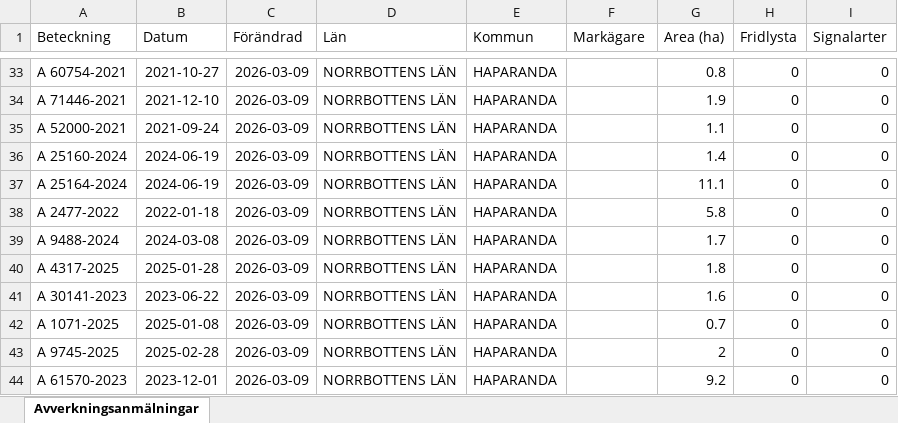
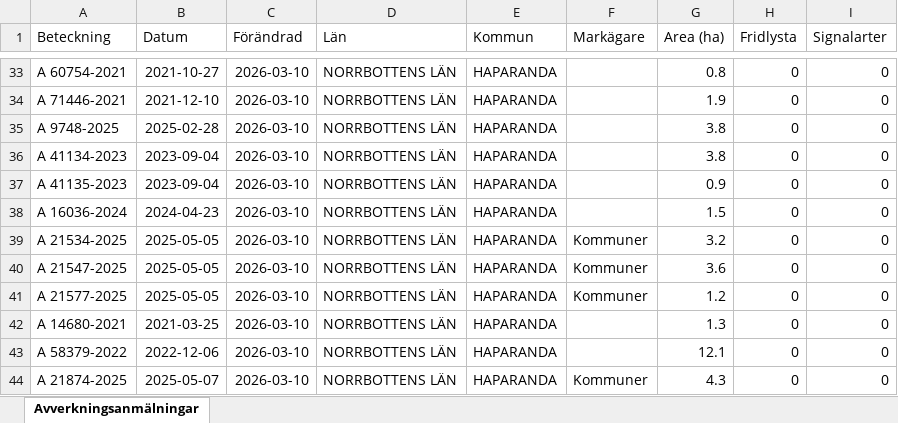
Before and after one commit to klasma/Logging_2583, an Excel workbook: Översikt HAPARANDA.xlsx, sheet Avverkningsanmälningar, drawn as a sheet; only a part is shown, gaps mark what is left out; values as stored, in another font and other column widths than the file's, no borders; the diff covers the shown part only; the diff names each change by its address in the sheet, - before the commit and + after, or states it on an @@ line.

```diff
--- a/Översikt HAPARANDA.xlsx (sheet Avverkningsanmälningar)
+++ b/Översikt HAPARANDA.xlsx (sheet Avverkningsanmälningar)
-C33:C44 (Förändrad): 2026-03-09
+C33:C44 (Förändrad): 2026-03-10
-A35 (Beteckning): A 52000-2021
+A35 (Beteckning): A 9748-2025
-B35 (Datum): 2021-09-24
+B35 (Datum): 2025-02-28
-G35 (Area (ha)): 1.1
+G35 (Area (ha)): 3.8
-A36 (Beteckning): A 25160-2024
+A36 (Beteckning): A 41134-2023
-B36:B37 (Datum): 2024-06-19
+B36:B37 (Datum): 2023-09-04
-G36 (Area (ha)): 1.4
+G36 (Area (ha)): 3.8
-A37 (Beteckning): A 25164-2024
+A37 (Beteckning): A 41135-2023
-G37 (Area (ha)): 11.1
+G37 (Area (ha)): 0.9
-A38 (Beteckning): A 2477-2022
+A38 (Beteckning): A 16036-2024
-B38 (Datum): 2022-01-18
+B38 (Datum): 2024-04-23
-G38 (Area (ha)): 5.8
+G38 (Area (ha)): 1.5
-A39 (Beteckning): A 9488-2024
+A39 (Beteckning): A 21534-2025
-B39 (Datum): 2024-03-08
+B39 (Datum): 2025-05-05
-F39:F41 (Markägare): (empty)
+F39:F41 (Markägare): Kommuner
-G39 (Area (ha)): 1.7
+G39 (Area (ha)): 3.2
-A40 (Beteckning): A 4317-2025
+A40 (Beteckning): A 21547-2025
-B40 (Datum): 2025-01-28
+B40 (Datum): 2025-05-05
-G40 (Area (ha)): 1.8
+G40 (Area (ha)): 3.6
-A41 (Beteckning): A 30141-2023
+A41 (Beteckning): A 21577-2025
-B41 (Datum): 2023-06-22
+B41 (Datum): 2025-05-05
-G41 (Area (ha)): 1.6
+G41 (Area (ha)): 1.2
-A42 (Beteckning): A 1071-2025
+A42 (Beteckning): A 14680-2021
-B42 (Datum): 2025-01-08
+B42 (Datum): 2021-03-25
-G42 (Area (ha)): 0.7
+G42 (Area (ha)): 1.3
-A43 (Beteckning): A 9745-2025
+A43 (Beteckning): A 58379-2022
-B43 (Datum): 2025-02-28
+B43 (Datum): 2022-12-06
-G43 (Area (ha)): 2
+G43 (Area (ha)): 12.1
-A44 (Beteckning): A 61570-2023
+A44 (Beteckning): A 21874-2025
-B44 (Datum): 2023-12-01
+B44 (Datum): 2025-05-07
-F44 (Markägare): (empty)
+F44 (Markägare): Kommuner
-G44 (Area (ha)): 9.2
+G44 (Area (ha)): 4.3
```
Also changed, not shown: 814 edited cells elsewhere in this sheet, artfynd/A 1855-2025 artfynd.xlsx, artfynd/A 31667-2021 artfynd.xlsx, 31 other files.
